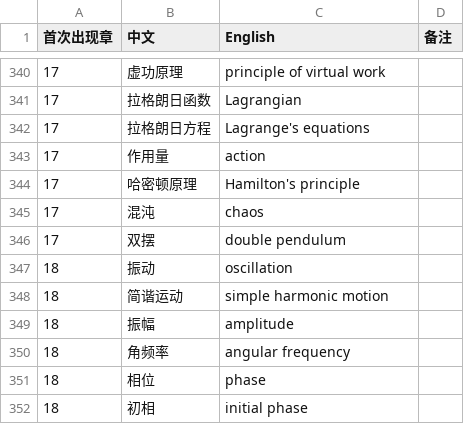
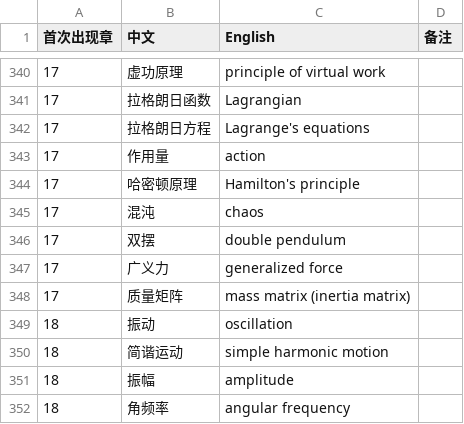
Before and after one commit to eddiezgq/WenQuest, a CSV file: textbook/physics/conventions/术语表.csv, drawn as a sheet; only a part is shown, gaps mark what is left out; the shorter side is filled out with more unchanged rows; the diff names each change by its address in the sheet, - before the commit and + after, or states it on an @@ line.

```diff
--- a/textbook/physics/conventions/术语表.csv
+++ b/textbook/physics/conventions/术语表.csv
+row 347: 17 | 广义力 | generalized force
+row 348: 17 | 质量矩阵 | mass matrix (inertia matrix)
```
Also changed, not shown: 22 other files.
